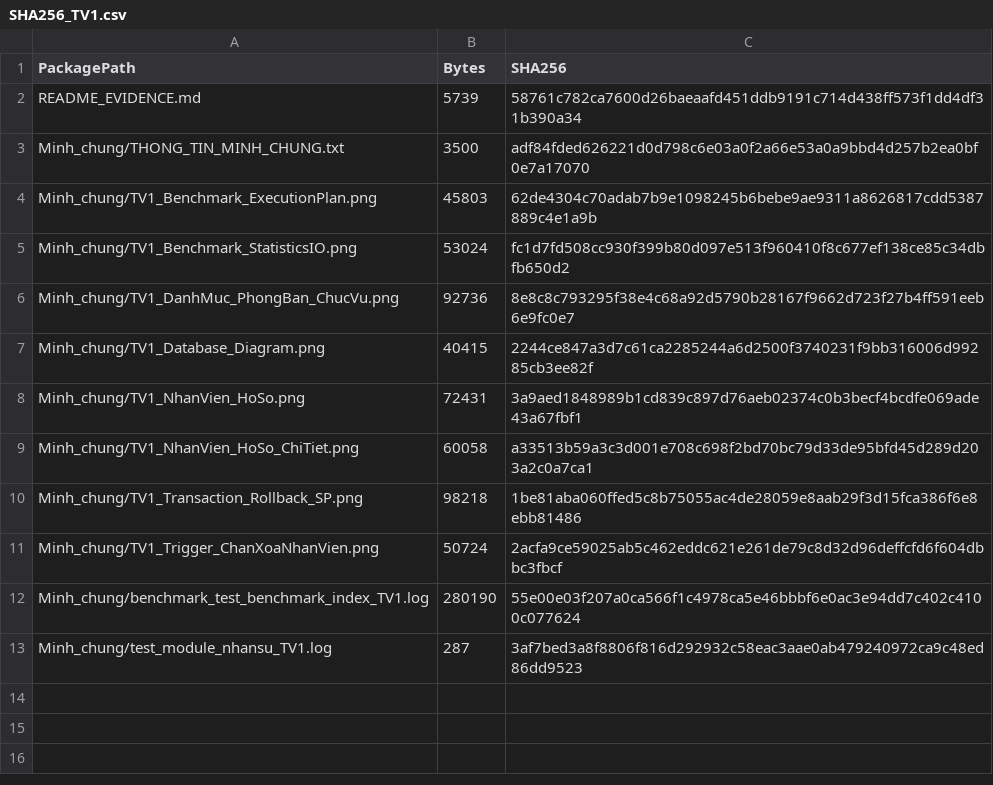
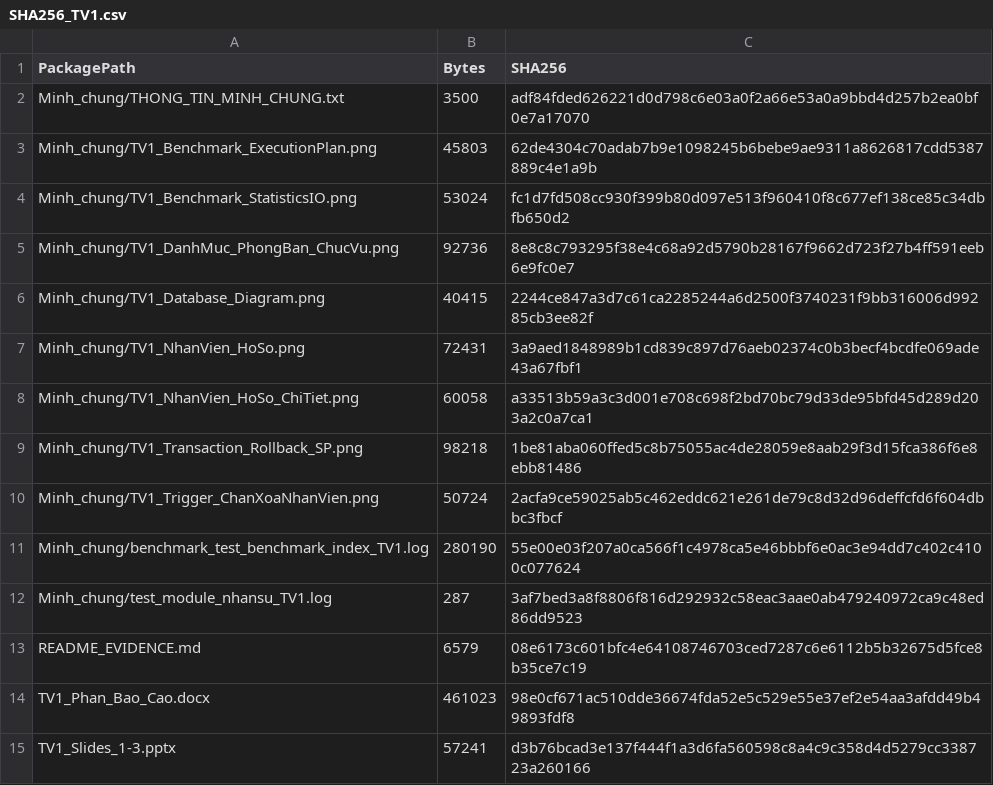
Before and after one commit to tranducanhyn99-prog/Project_QuanLyNhanSuTienLuong, a CSV file: Bo_nop_Nhom06/evidence/TV1/SHA256_TV1.csv, drawn as a sheet; removed rows and columns are numbered as before the commit, all else as after; the diff names each change by its address in the sheet, - before the commit and + after, or states it on an @@ line.

```diff
--- a/Bo_nop_Nhom06/evidence/TV1/SHA256_TV1.csv
+++ b/Bo_nop_Nhom06/evidence/TV1/SHA256_TV1.csv
-row 2: README_EVIDENCE.md | 5739 | 58761c782ca7600d26baeaafd451ddb9191c714d438ff573f1dd4df31b390a34
+row 13: README_EVIDENCE.md | 6579 | 08e6173c601bfc4e64108746703ced7287c6e6112b5b32675d5fce8b35ce7c19
+row 14: TV1_Phan_Bao_Cao.docx | 461023 | 98e0cf671ac510dde36674fda52e5c529e55e37ef2e54aa3afdd49b49893fdf8
+row 15: TV1_Slides_1-3.pptx | 57241 | d3b76bcad3e137f444f1a3d6fa560598c8a4c9c358d4d5279cc338723a260166
```
Also changed, not shown: Bo_nop_Nhom06/SHA256_MANIFEST.csv, 4 other files.
